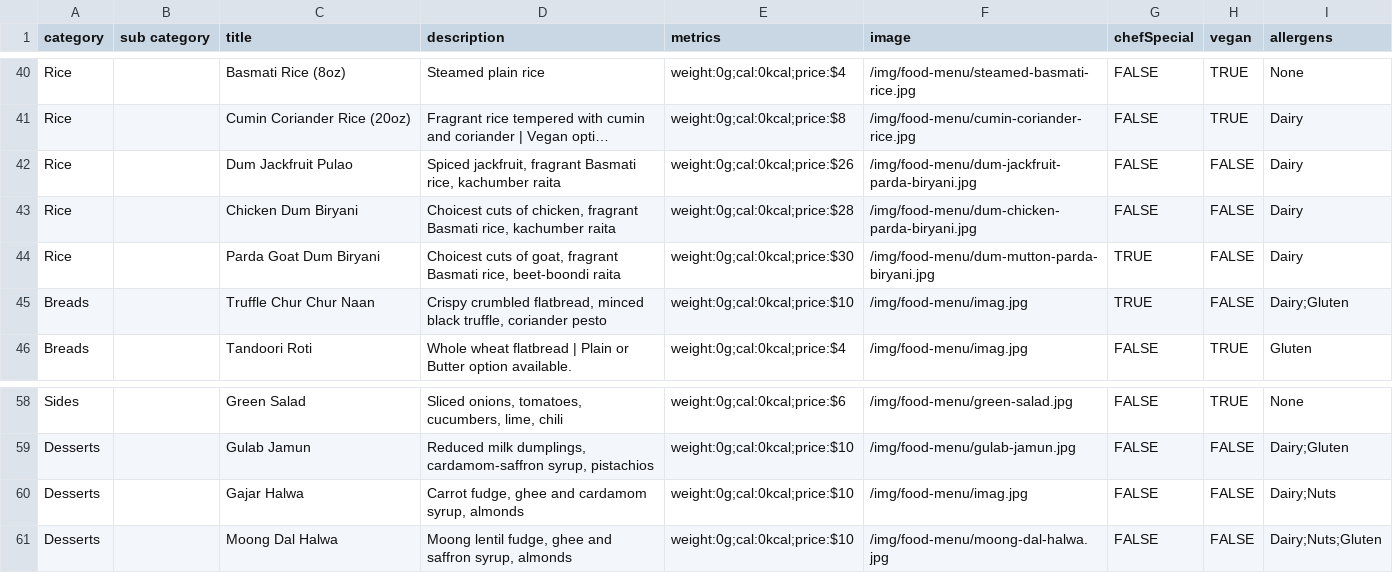
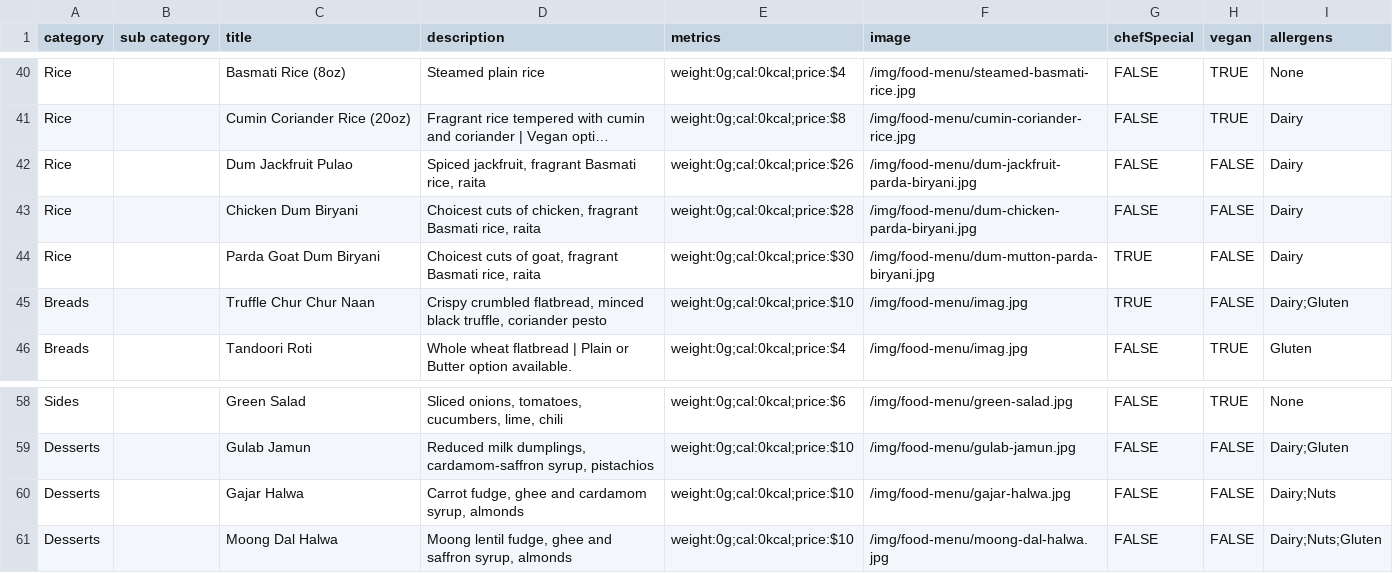
Before and after one commit to pritishraj04/delhi-lounge-new-menu, a CSV file: public/data/food-menu.csv, drawn as a sheet; only a part is shown, gaps mark what is left out; long unchanged cells end in …; the diff names each change by its address in the sheet, - before the commit and + after, or states it on an @@ line.

Commit message:
Update Final

```diff
--- a/public/data/food-menu.csv
+++ b/public/data/food-menu.csv
-D42 (description): …Basmati rice, kachumber raita
+D42 (description): …Basmati rice, raita
-D43 (description): …Basmati rice, kachumber raita
+D43 (description): …Basmati rice, raita
-D44 (description): …Basmati rice, beet-boondi raita
+D44 (description): …Basmati rice, raita
-F60 (image): /img/food-menu/imag.jpg
+F60 (image): /img/food-menu/gajar-halwa.jpg
```
